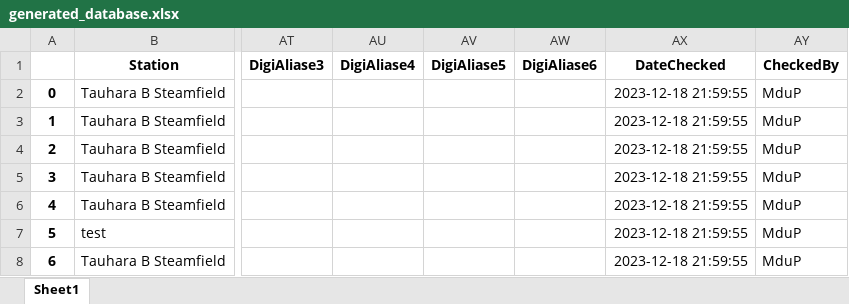
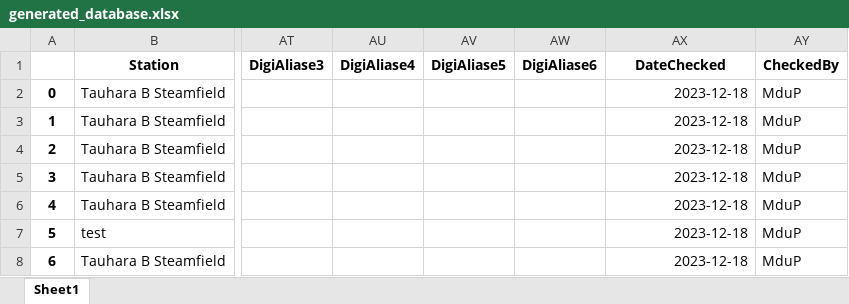
Before and after one commit to optimho/generateDatabaseMasterSteamfield, an Excel workbook: Data/generated_database.xlsx, sheet Sheet1, drawn as a sheet; only a part is shown, gaps mark what is left out; values as stored, in another font and other column widths than the file's, no borders; the diff names each change by its address in the sheet, - before the commit and + after, or states it on an @@ line.

```diff
--- a/Data/generated_database.xlsx (sheet Sheet1)
+++ b/Data/generated_database.xlsx (sheet Sheet1)
-AX2:AX8 (DateChecked): 2023-12-18 21:59:55
+AX2:AX8 (DateChecked): 2023-12-18
```
Also changed, not shown: 1 other file.
